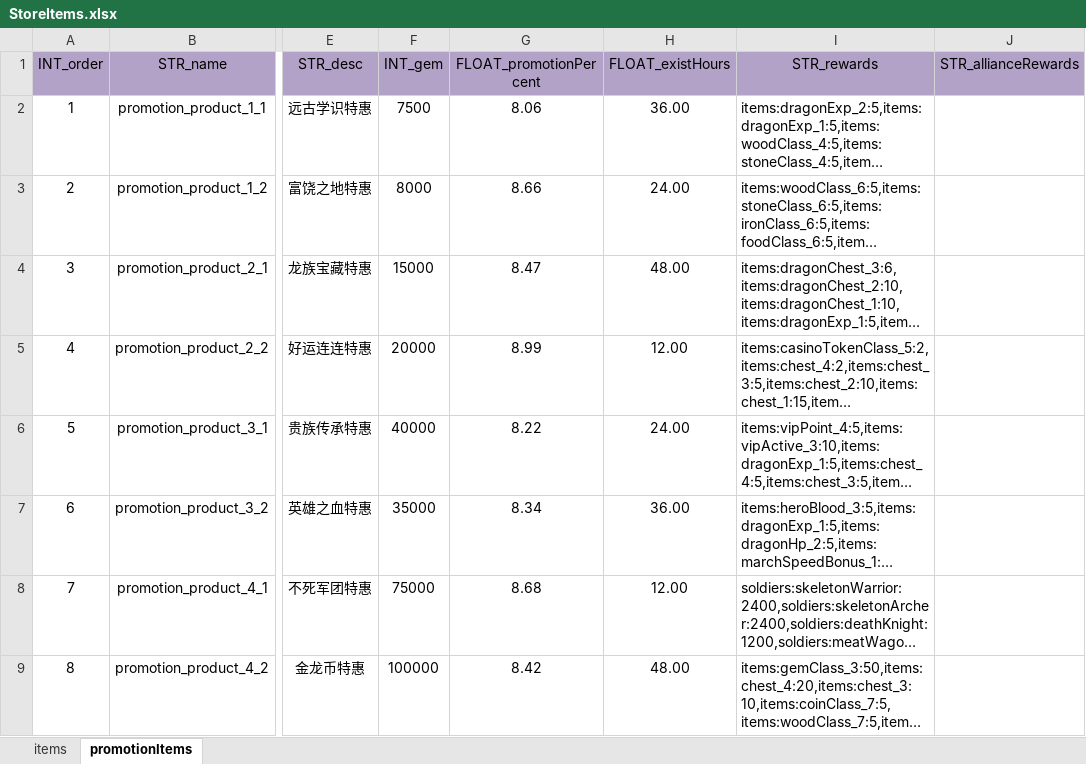
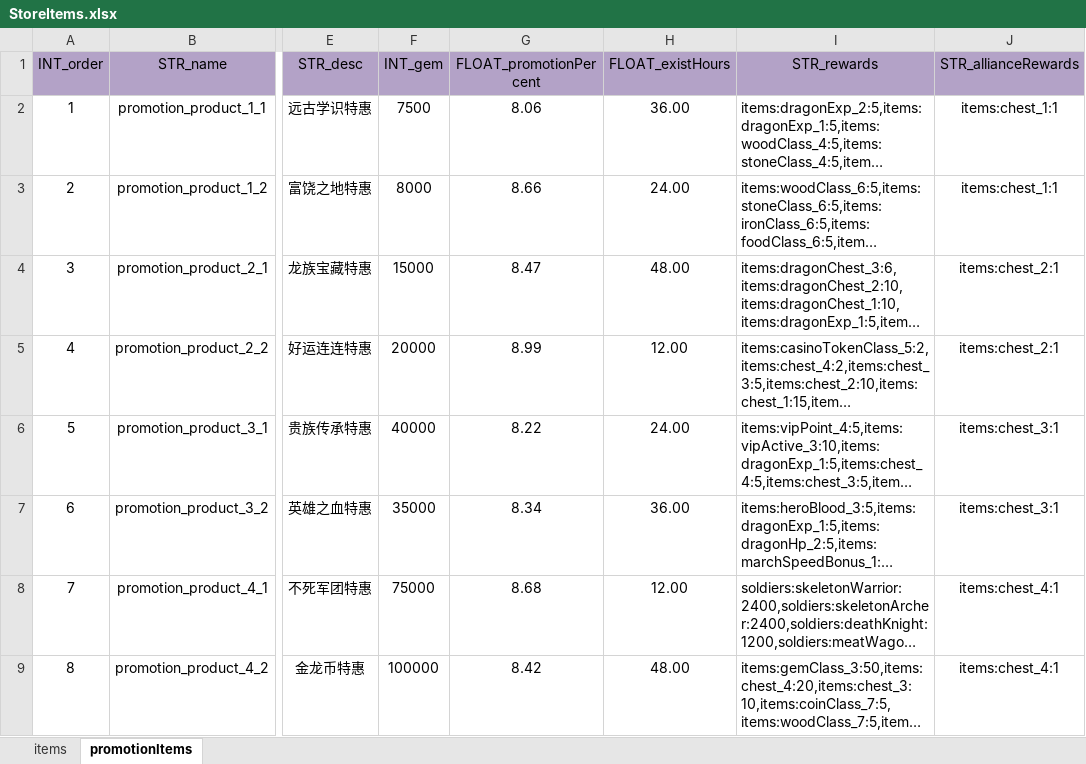
Before and after one commit to ModunZhang/kod_server, an Excel workbook: gameData/shared/StoreItems.xlsx, sheet promotionItems, drawn as a sheet; only a part is shown, gaps mark what is left out; long unchanged cells end in …; values as stored, in another font and other column widths than the file's, no borders; the diff names each change by its address in the sheet, - before the commit and + after, or states it on an @@ line.

```diff
--- a/gameData/shared/StoreItems.xlsx (sheet promotionItems)
+++ b/gameData/shared/StoreItems.xlsx (sheet promotionItems)
-J2:J3 (STR_allianceRewards): (empty)
+J2:J3 (STR_allianceRewards): items:chest_1:1
-J4:J5 (STR_allianceRewards): (empty)
+J4:J5 (STR_allianceRewards): items:chest_2:1
-J6:J7 (STR_allianceRewards): (empty)
+J6:J7 (STR_allianceRewards): items:chest_3:1
-J8:J9 (STR_allianceRewards): (empty)
+J8:J9 (STR_allianceRewards): items:chest_4:1
```
Also changed, not shown: 2 other files.
